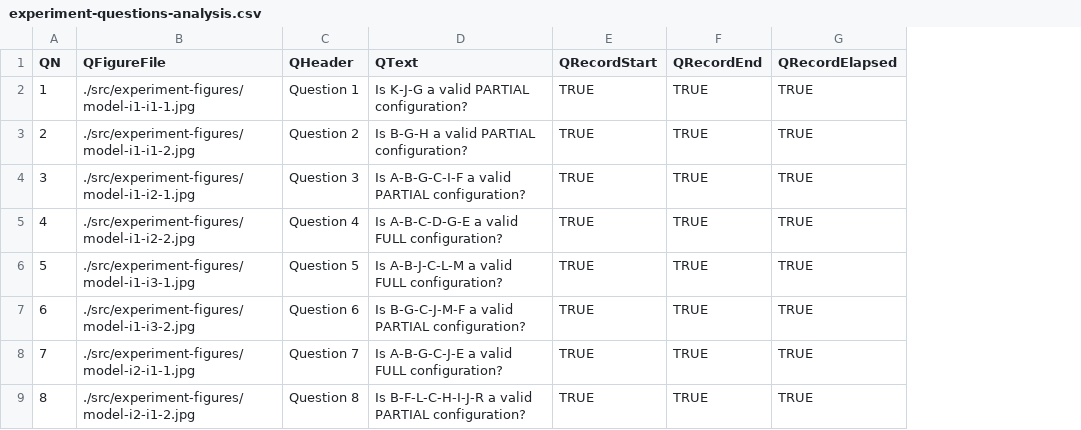
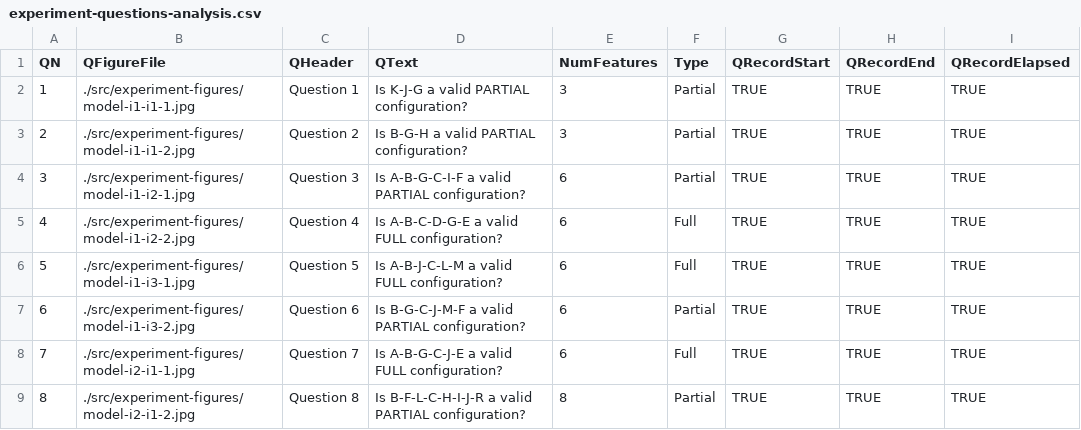
Before and after one commit to relhETSMTL/R-repository, a CSV file: experiment-questions-analysis.csv, drawn as a sheet; only a part is shown; the diff names each change by its address in the sheet, - before the commit and + after, or states it on an @@ line.

Commit message:
details questions analysis

```diff
--- a/experiment-questions-analysis.csv
+++ b/experiment-questions-analysis.csv
+column E (NumFeatures), rows 2-9: 3 | 3 | 6 | 6 | 6 | 6 | 6 | 8
+column F (Type), rows 2-9: Partial | Partial | Partial | Full | Full | Partial | Full | Partial
```
